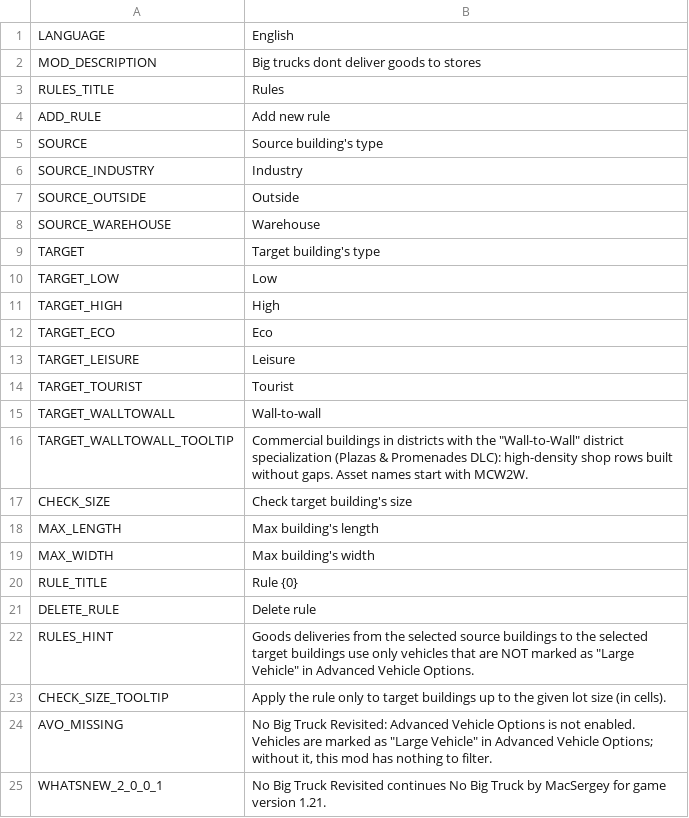
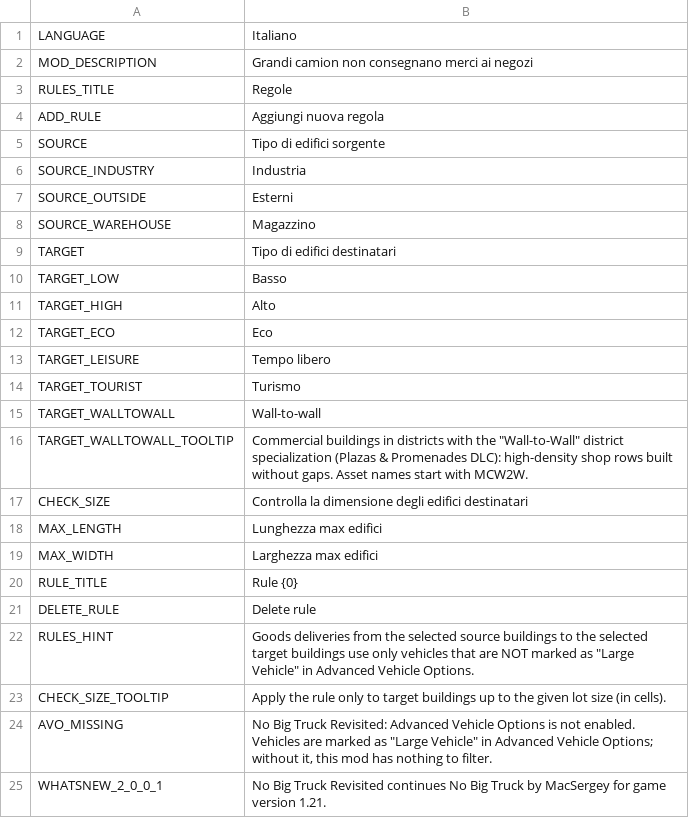
Before and after one commit to CityGecko/CS-NoBigTruckRevisited, a CSV file: NoBigTruck/Translations/it-IT.csv, drawn as a sheet; only a part is shown.

Commit message:
New translations en-en.csv (Italian)
[ci skip]

```diff
--- a/NoBigTruck/Translations/it-IT.csv
+++ b/NoBigTruck/Translations/it-IT.csv
@@ -1,20 +1,20 @@
-"LANGUAGE","English"
-"MOD_DESCRIPTION","Big trucks dont deliver goods to stores"
-"RULES_TITLE","Rules"
-"ADD_RULE","Add new rule"
-"SOURCE","Source building's type"
-"SOURCE_INDUSTRY","Industry"
-"SOURCE_OUTSIDE","Outside"
-"SOURCE_WAREHOUSE","Warehouse"
-"TARGET","Target building's type"
-"TARGET_LOW","Low"
-"TARGET_HIGH","High"
+"LANGUAGE","Italiano"
+"MOD_DESCRIPTION","Grandi camion non consegnano merci ai negozi"
+"RULES_TITLE","Regole"
+"ADD_RULE","Aggiungi nuova regola"
+"SOURCE","Tipo di edifici sorgente"
+"SOURCE_INDUSTRY","Industria"
+"SOURCE_OUTSIDE","Esterni"
+"SOURCE_WAREHOUSE","Magazzino"
+"TARGET","Tipo di edifici destinatari"
+"TARGET_LOW","Basso"
+"TARGET_HIGH","Alto"
 "TARGET_ECO","Eco"
-"TARGET_LEISURE","Leisure"
-"TARGET_TOURIST","Tourist"
+"TARGET_LEISURE","Tempo libero"
+"TARGET_TOURIST","Turismo"
 "TARGET_WALLTOWALL","Wall-to-wall"
 "TARGET_WALLTOWALL_TOOLTIP","Commercial buildings in districts with the ""Wall-to-Wall"" district specialization (Plazas & Promenades DLC): high-density shop rows built without gaps. Asset names start with MCW2W."
-"CHECK_SIZE","Check target building's size"
-"MAX_LENGTH","Max building's length"
-"MAX_WIDTH","Max building's width"
+"CHECK_SIZE","Controlla la dimensione degli edifici destinatari"
+"MAX_LENGTH","Lunghezza max edifici"
+"MAX_WIDTH","Larghezza max edifici"
 "RULE_TITLE","Rule {0}"
```
